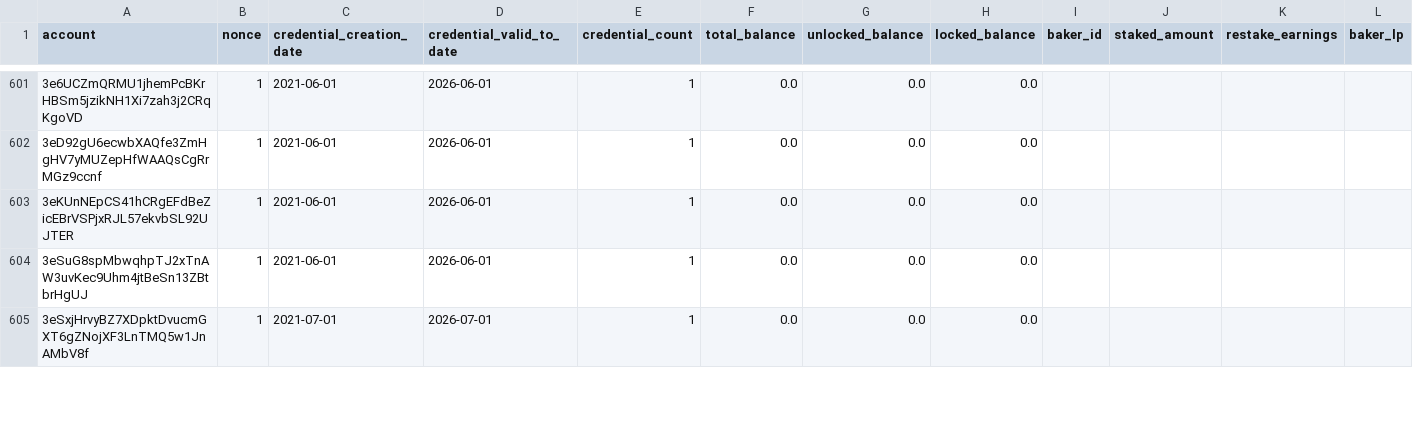
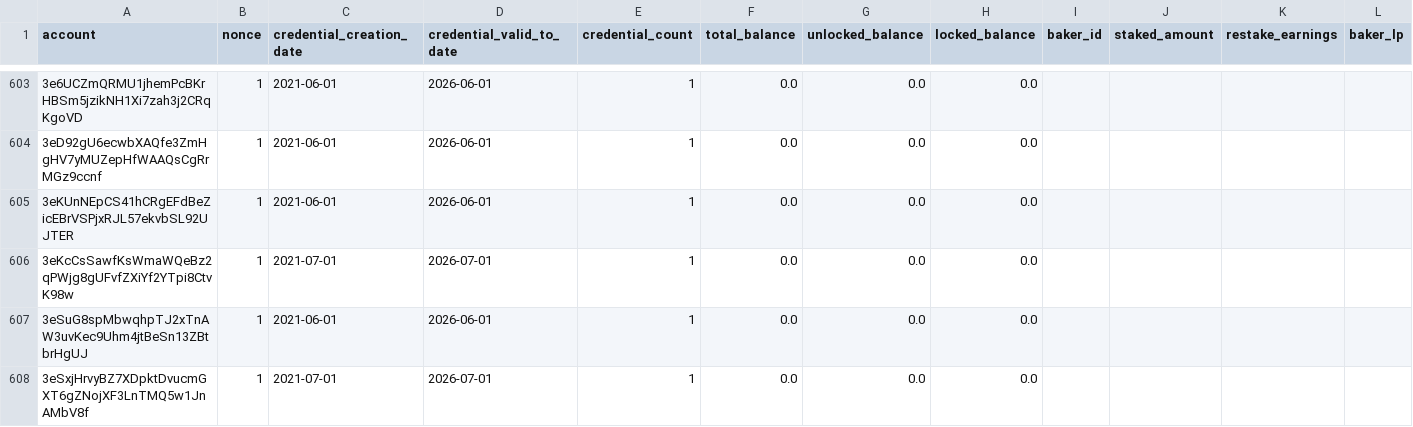
Before and after one commit to ccdexplorer/ccdexplorer-accounts, a CSV file: accounts.csv, drawn as a sheet; only a part is shown, gaps mark what is left out; rows hold the shown columns only; the diff covers the shown part only; the diff names each change by its address in the sheet, - before the commit and + after, or states it on an @@ line.

Commit message:
2021-07-24

```diff
--- a/accounts.csv
+++ b/accounts.csv
+row 606: 3eKcCsSawfKsWmaWQeBz2qPWjg8gUFvfZXiYf2YTpi8CtvK98w | 1 | 2021-07-01 | 2026-07-01 | 1 | 0.0 | 0.0 | 0.0
```
Also changed, not shown: 7 added rows and 37 edited cells elsewhere in this file.
